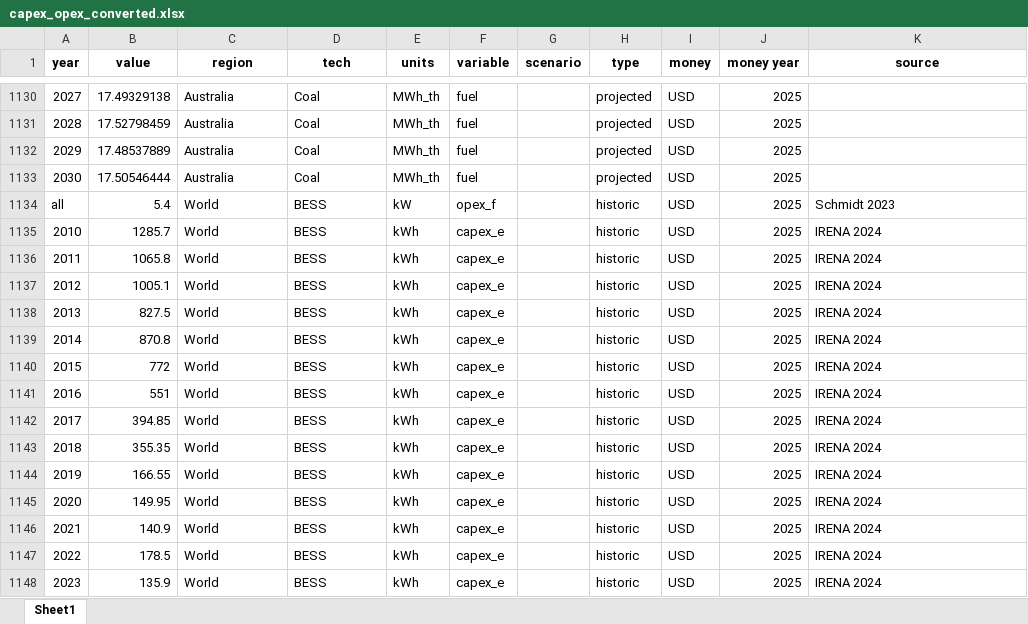
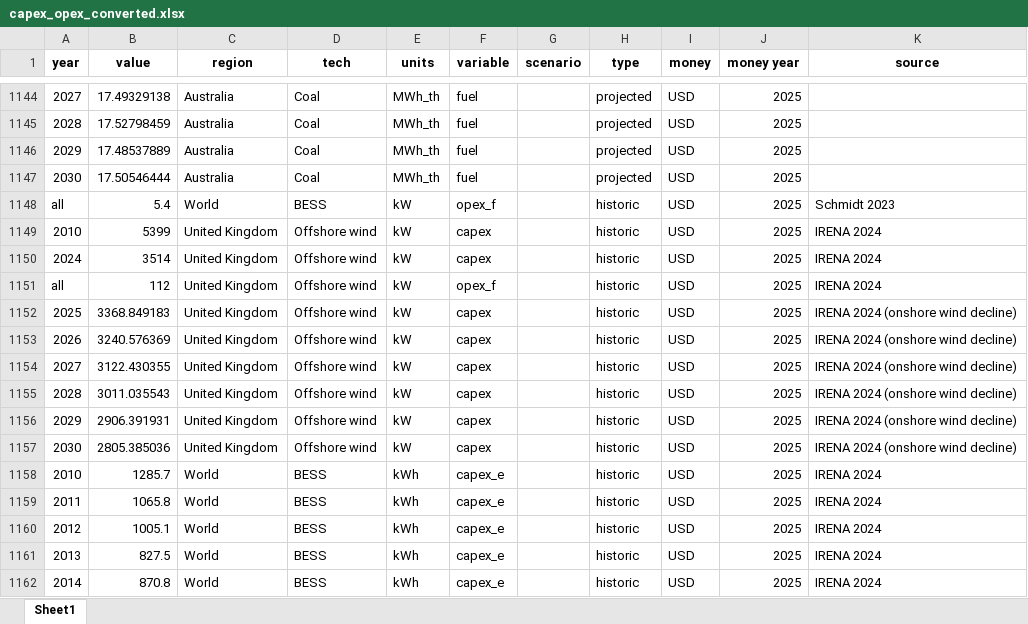
Before and after one commit to barnabyw/bess-co, an Excel workbook: inputs/capex_opex_converted.xlsx, sheet Sheet1, drawn as a sheet; only a part is shown, gaps mark what is left out; the shorter side is filled out with more unchanged rows; values as stored, in another font and other column widths than the file's, no borders; the diff covers the shown part only; the diff names each change by its address in the sheet, - before the commit and + after, or states it on an @@ line.

Commit message:
wind and solar comparison new data

```diff
--- a/inputs/capex_opex_converted.xlsx (sheet Sheet1)
+++ b/inputs/capex_opex_converted.xlsx (sheet Sheet1)
+row 1149: 2010 | 5399 | United Kingdom | Offshore wind | kW | capex |  | historic | USD | 2025 | IRENA 2024
+row 1150: 2024 | 3514 | United Kingdom | Offshore wind | kW | capex |  | historic | USD | 2025 | IRENA 2024
+row 1151: all | 112 | United Kingdom | Offshore wind | kW | opex_f |  | historic | USD | 2025 | IRENA 2024
+row 1152: 2025 | 3368.849183 | United Kingdom | Offshore wind | kW | capex |  | historic | USD | 2025 | IRENA 2024 (onshore wind decline)
+row 1153: 2026 | 3240.576369 | United Kingdom | Offshore wind | kW | capex |  | historic | USD | 2025 | IRENA 2024 (onshore wind decline)
+row 1154: 2027 | 3122.430355 | United Kingdom | Offshore wind | kW | capex |  | historic | USD | 2025 | IRENA 2024 (onshore wind decline)
+row 1155: 2028 | 3011.035543 | United Kingdom | Offshore wind | kW | capex |  | historic | USD | 2025 | IRENA 2024 (onshore wind decline)
+row 1156: 2029 | 2906.391931 | United Kingdom | Offshore wind | kW | capex |  | historic | USD | 2025 | IRENA 2024 (onshore wind decline)
+row 1157: 2030 | 2805.385036 | United Kingdom | Offshore wind | kW | capex |  | historic | USD | 2025 | IRENA 2024 (onshore wind decline)
```
Also changed, not shown: 14 added rows and 12 edited cells elsewhere in this sheet, 24 other files.
